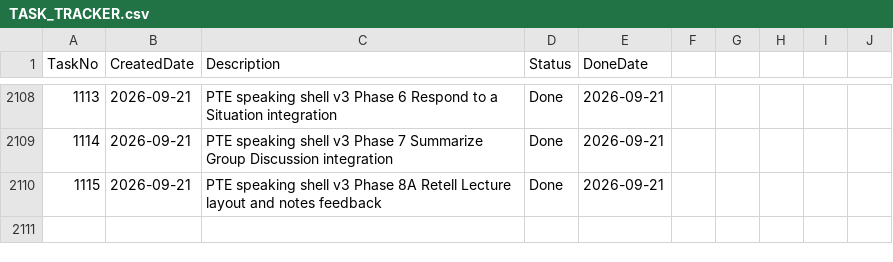
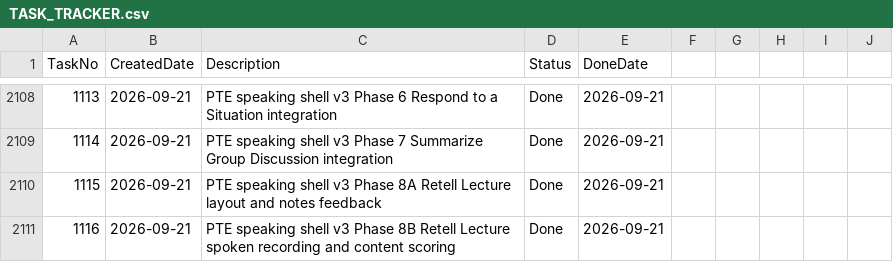
Before and after one commit to huathanhnam95-del/demoproject, a CSV file: TASK_TRACKER.csv, drawn as a sheet; only a part is shown, gaps mark what is left out.

Commit message:
feat(pte): add Retell Lecture spoken recording and content scoring to speaking shell v3 (Phase 8B)

```diff
--- a/TASK_TRACKER.csv
+++ b/TASK_TRACKER.csv
@@ -2110 +2110,2 @@ TaskNo,CreatedDate,Description,Status,DoneDate
 1115,2026-09-21,PTE speaking shell v3 Phase 8A Retell Lecture layout and notes feedback,Done,2026-09-21
+1116,2026-09-21,PTE speaking shell v3 Phase 8B Retell Lecture spoken recording and content scoring,Done,2026-09-21
```
Also changed, not shown: 5 other files.
